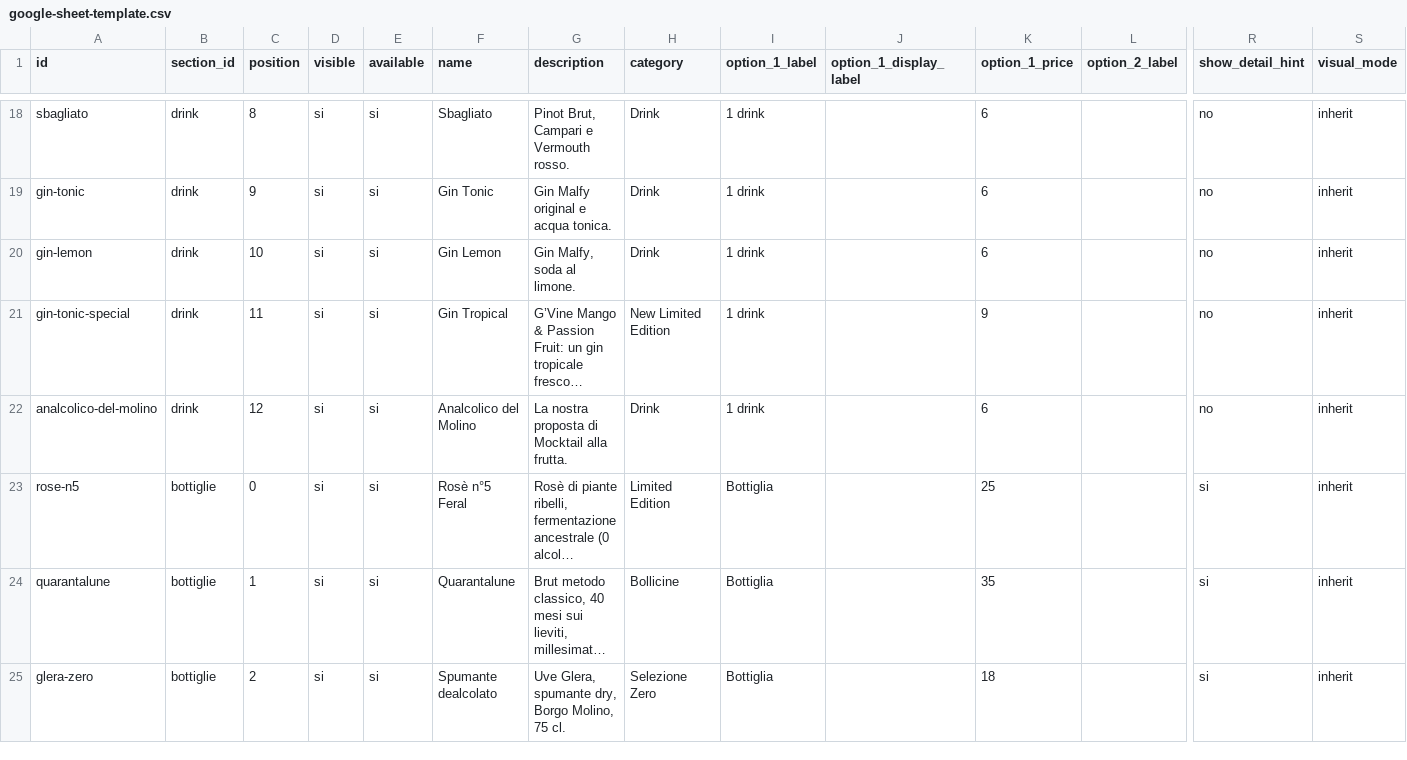
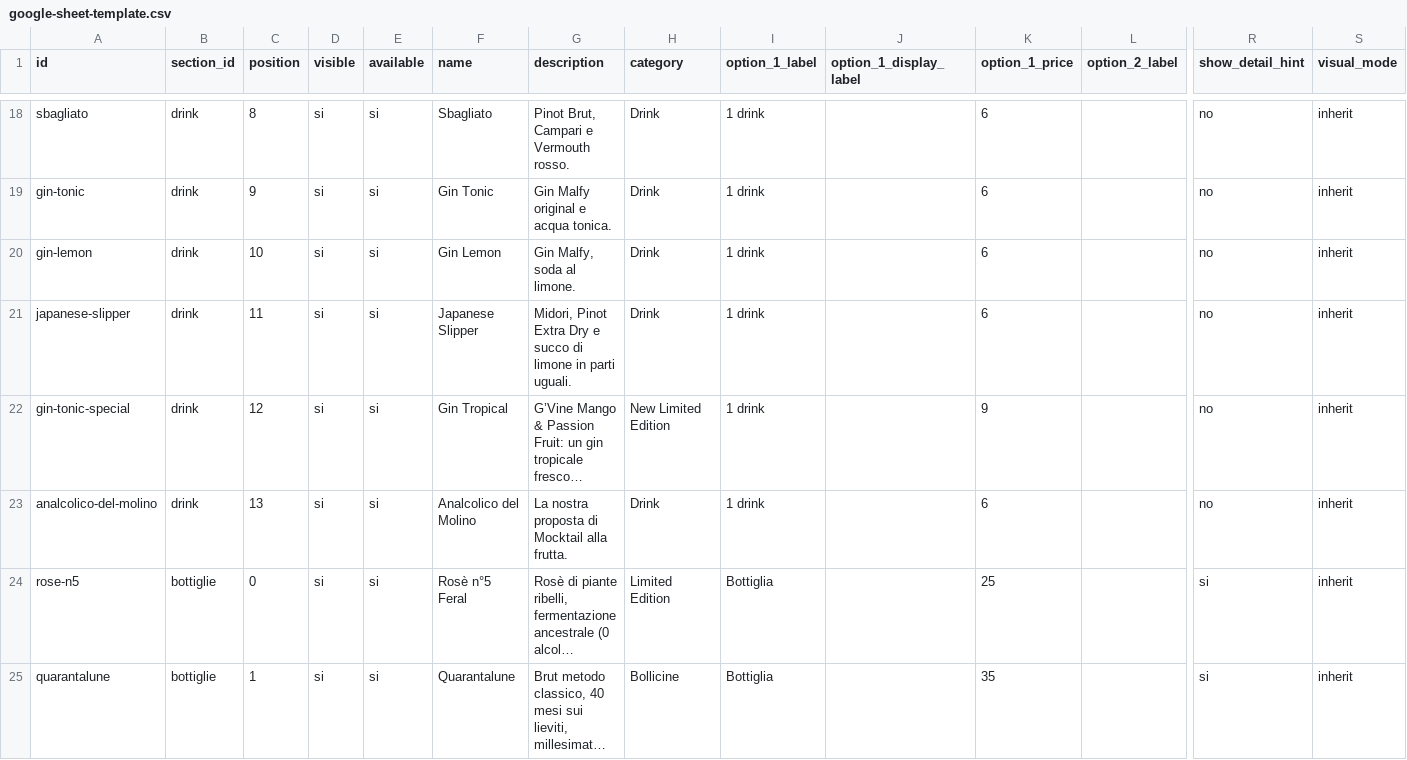
Before and after one commit to molinosantamarta/aperitivo-menu, a CSV file: public/data/google-sheet-template.csv, drawn as a sheet; only a part is shown, gaps mark what is left out; the shorter side is filled out with more unchanged rows; long unchanged cells end in …; addresses are those after the commit; rows hold the shown columns only; the diff names each change by its address in the sheet, - before the commit and + after, or states it on an @@ line.

Commit message:
Aggiungi Japanese Slipper al menu

```diff
--- a/public/data/google-sheet-template.csv
+++ b/public/data/google-sheet-template.csv
+row 21: japanese-slipper | drink | 11 | si | si | Japanese Slipper | Midori, Pinot Extra Dry e succo di limone in parti uguali. | Drink | 1 drink |  | 6 |  | no | inherit
-C22 (position): 11
+C22 (position): 12
-C23 (position): 12
+C23 (position): 13
```
Also changed, not shown: public/data/google-sheet-template-semplice.csv, 17 other files.
